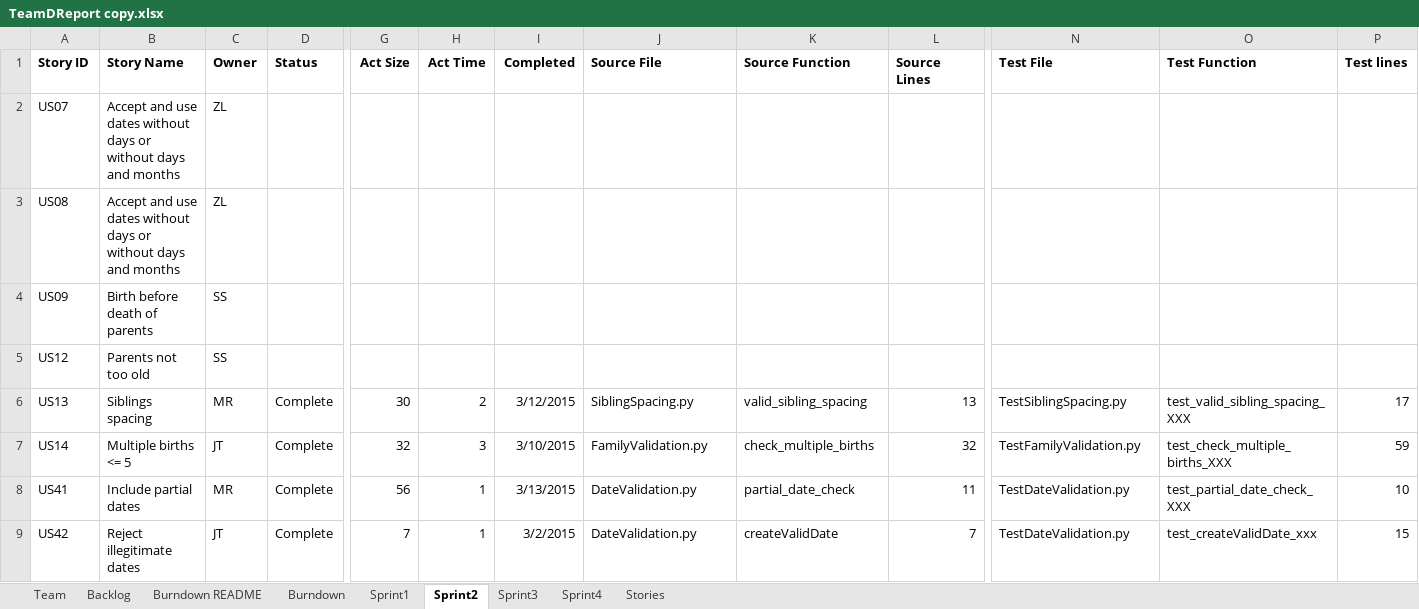
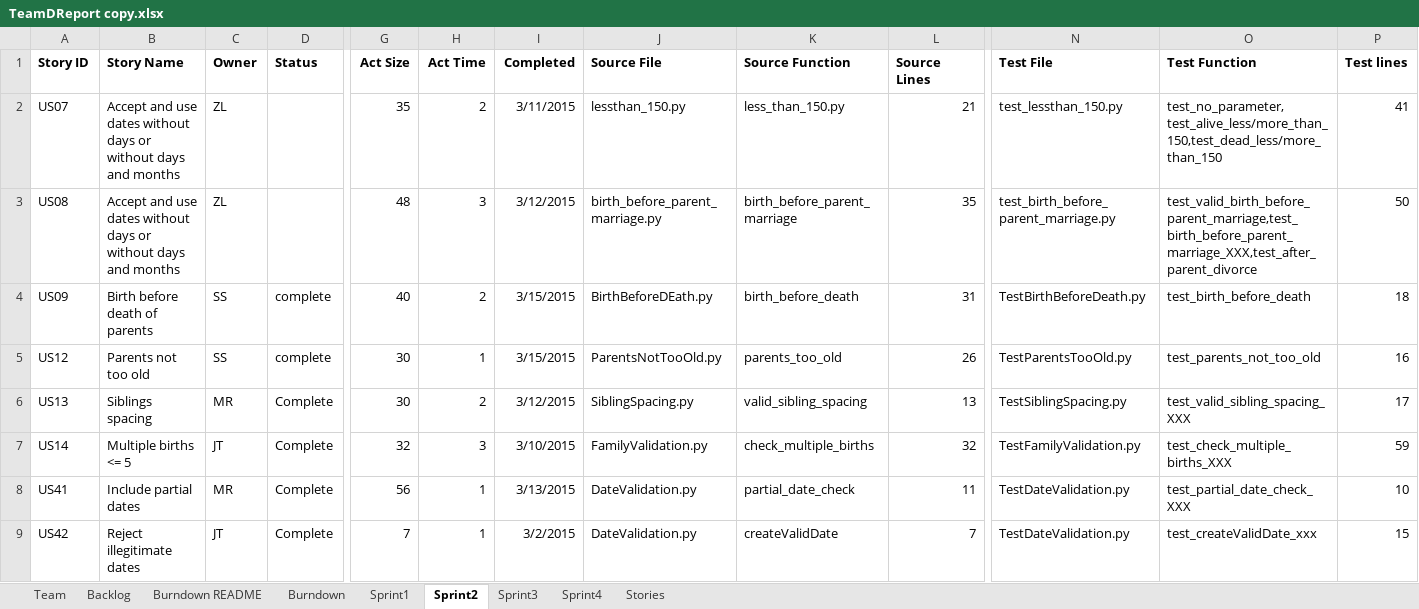
Before and after one commit to EricLin24/SSW555-DriverlessCar, an Excel workbook: TeamDReport copy.xlsx, sheet Sprint2, drawn as a sheet; only a part is shown, gaps mark what is left out; values as stored, in another font and other column widths than the file's, no borders; the diff names each change by its address in the sheet, - before the commit and + after, or states it on an @@ line.

Commit message:
Update TeamDReport copy.xlsx

```diff
--- a/TeamDReport copy.xlsx (sheet Sprint2)
+++ b/TeamDReport copy.xlsx (sheet Sprint2)
-G2 (Act Size): (empty)
+G2 (Act Size): 35
-H2 (Act Time): (empty)
+H2 (Act Time): 2
-I2 (Completed): (empty)
+I2 (Completed): 3/11/2015
-J2 (Source File): (empty)
+J2 (Source File): lessthan_150.py
-K2 (Source Function): (empty)
+K2 (Source Function): less_than_150.py
-L2 (Source Lines): (empty)
+L2 (Source Lines): 21
-N2 (Test File): (empty)
+N2 (Test File): test_lessthan_150.py
-O2 (Test Function): (empty)
+O2 (Test Function): test_no_parameter, test_alive_less/more_than_150,test_dead_less/more_than_150
-P2 (Test lines): (empty)
+P2 (Test lines): 41
-G3 (Act Size): (empty)
+G3 (Act Size): 48
-H3 (Act Time): (empty)
+H3 (Act Time): 3
-I3 (Completed): (empty)
+I3 (Completed): 3/12/2015
-J3 (Source File): (empty)
+J3 (Source File): birth_before_parent_marriage.py
-K3 (Source Function): (empty)
+K3 (Source Function): birth_before_parent_marriage
-L3 (Source Lines): (empty)
+L3 (Source Lines): 35
-N3 (Test File): (empty)
+N3 (Test File): test_birth_before_parent_marriage.py
-O3 (Test Function): (empty)
+O3 (Test Function): test_valid_birth_before_parent_marriage,test_birth_before_parent_marriage_XXX,test_after_parent_divorce
-P3 (Test lines): (empty)
+P3 (Test lines): 50
-D4:D5 (Status): (empty)
+D4:D5 (Status): complete
-G4 (Act Size): (empty)
+G4 (Act Size): 40
-H4 (Act Time): (empty)
+H4 (Act Time): 2
-I4:I5 (Completed): (empty)
+I4:I5 (Completed): 3/15/2015
-J4 (Source File): (empty)
+J4 (Source File): BirthBeforeDEath.py
-K4 (Source Function): (empty)
+K4 (Source Function): birth_before_death
-L4 (Source Lines): (empty)
+L4 (Source Lines): 31
-N4 (Test File): (empty)
+N4 (Test File): TestBirthBeforeDeath.py
-O4 (Test Function): (empty)
+O4 (Test Function): test_birth_before_death
-P4 (Test lines): (empty)
+P4 (Test lines): 18
-G5 (Act Size): (empty)
+G5 (Act Size): 30
-H5 (Act Time): (empty)
+H5 (Act Time): 1
-J5 (Source File): (empty)
+J5 (Source File): ParentsNotTooOld.py
-K5 (Source Function): (empty)
+K5 (Source Function): parents_too_old
-L5 (Source Lines): (empty)
+L5 (Source Lines): 26
-N5 (Test File): (empty)
+N5 (Test File): TestParentsTooOld.py
-O5 (Test Function): (empty)
+O5 (Test Function): test_parents_not_too_old
-P5 (Test lines): (empty)
+P5 (Test lines): 16
```
Also changed, not shown: sheet Backlog, charts or pictures.
